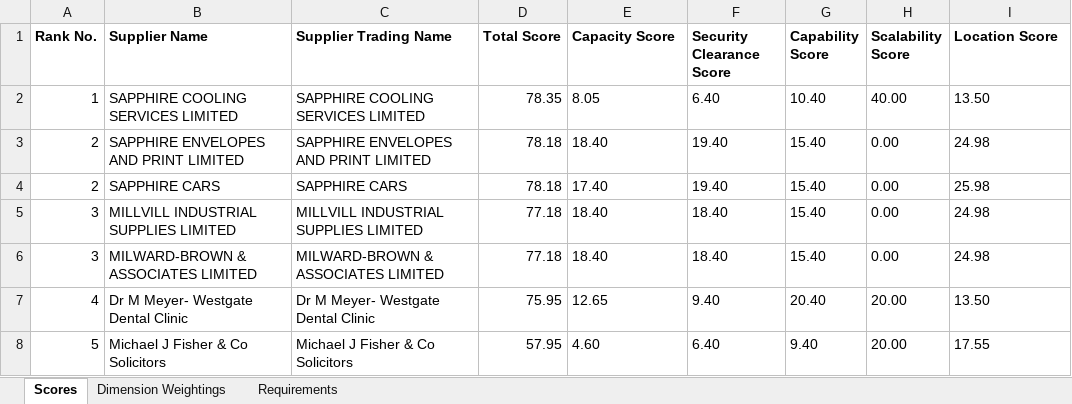
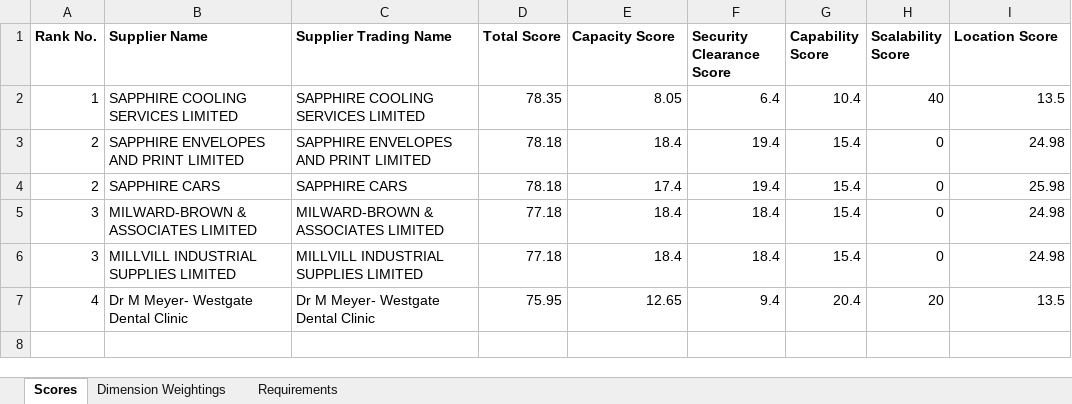
Before and after one commit to Crown-Commercial-Service/ccs-scale-cat-buyer-ui, an Excel workbook: suppliers.xlsx, sheet Scores, drawn as a sheet; values as stored, in another font and other column widths than the file's, no borders; removed rows and columns are numbered as before the commit, all else as after; the diff names each change by its address in the sheet, - before the commit and + after, or states it on an @@ line.

```diff
--- a/suppliers.xlsx (sheet Scores)
+++ b/suppliers.xlsx (sheet Scores)
-E2 alignment: left
+E2 alignment: right
-F2 (Security Clearance Score): 6.40
+F2 (Security Clearance Score): 6.4
-G2 (Capability Score): 10.40
+G2 (Capability Score): 10.4
-H2 (Scalability Score): 40.00
+H2 (Scalability Score): 40
-I2 (Location Score): 13.50
+I2 (Location Score): 13.5
-E3 (Capacity Score): 18.40
+E3 (Capacity Score): 18.4
-F3:F4 (Security Clearance Score): 19.40
+F3:F4 (Security Clearance Score): 19.4
-G3:G4 (Capability Score): 15.40
+G3:G4 (Capability Score): 15.4
-H3:H4 (Scalability Score): 0.00
+H3:H4 (Scalability Score): 0
-I3:I4 alignment: left
+I3:I4 alignment: right
-E4 (Capacity Score): 17.40
+E4 (Capacity Score): 17.4
-row 5: 3 | MILLVILL INDUSTRIAL SUPPLIES LIMITED | MILLVILL INDUSTRIAL SUPPLIES LIMITED | 77.18 | 18.40 | 18.40 | 15.40 | 0.00 | 24.98
-E5 (Capacity Score): 18.40
+E5 (Capacity Score): 18.4
-F5 (Security Clearance Score): 18.40
+F5 (Security Clearance Score): 18.4
-G5 (Capability Score): 15.40
+G5 (Capability Score): 15.4
-H5 (Scalability Score): 0.00
+H5 (Scalability Score): 0
-I5 alignment: left
+I5 alignment: right
+row 6: 3 | MILLVILL INDUSTRIAL SUPPLIES LIMITED | MILLVILL INDUSTRIAL SUPPLIES LIMITED | 77.18 | 18.4 | 18.4 | 15.4 | 0 | 24.98
-E7 alignment: left
+E7 alignment: right
-F7 (Security Clearance Score): 9.40
+F7 (Security Clearance Score): 9.4
-G7 (Capability Score): 20.40
+G7 (Capability Score): 20.4
-H7 (Scalability Score): 20.00
+H7 (Scalability Score): 20
-I7 (Location Score): 13.50
+I7 (Location Score): 13.5
-row 8: 5 | Michael J Fisher & Co Solicitors | Michael J Fisher & Co Solicitors | 57.95 | 4.60 | 6.40 | 9.40 | 20.00 | 17.55
```
Also changed, not shown: sheet Requirements, sheet Dimension Weightings, 2 other files.
